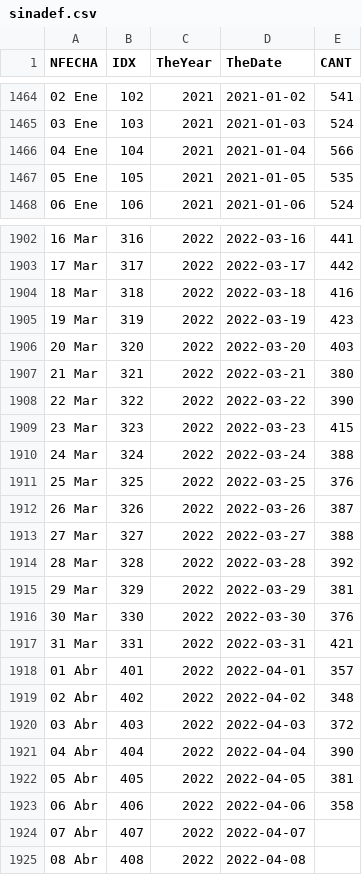
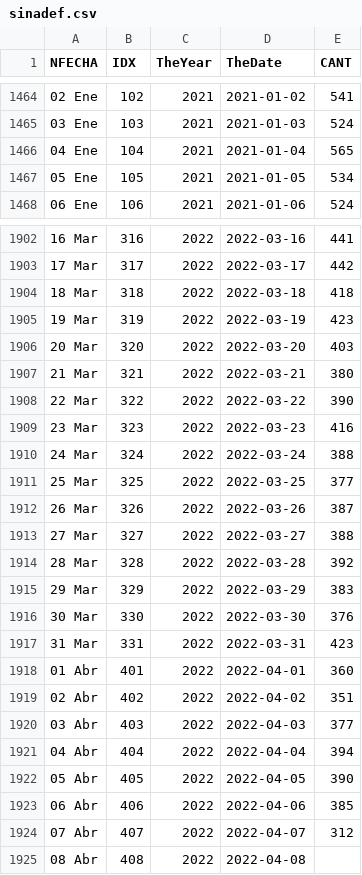
Before and after one commit to JoseChunqui/SINADEF, a CSV file: data/sinadef.csv, drawn as a sheet; only a part is shown, gaps mark what is left out; the diff covers the shown part only.

Commit message:
Refresh Data 2022-04-10

```diff
--- a/data/sinadef.csv
+++ b/data/sinadef.csv
@@ -1465,4 +1465,4 @@ NFECHA,IDX,TheYear,TheDate,CANT
 03 Ene,103,2021,2021-01-03,524
-04 Ene,104,2021,2021-01-04,566
-05 Ene,105,2021,2021-01-05,535
+04 Ene,104,2021,2021-01-04,565
+05 Ene,105,2021,2021-01-05,534
 06 Ene,106,2021,2021-01-06,524
@@ -1903,3 +1903,3 @@ NFECHA,IDX,TheYear,TheDate,CANT
 17 Mar,317,2022,2022-03-17,442
-18 Mar,318,2022,2022-03-18,416
+18 Mar,318,2022,2022-03-18,418
 19 Mar,319,2022,2022-03-19,423
@@ -1908,5 +1908,5 @@ NFECHA,IDX,TheYear,TheDate,CANT
 22 Mar,322,2022,2022-03-22,390
-23 Mar,323,2022,2022-03-23,415
+23 Mar,323,2022,2022-03-23,416
 24 Mar,324,2022,2022-03-24,388
-25 Mar,325,2022,2022-03-25,376
+25 Mar,325,2022,2022-03-25,377
 26 Mar,326,2022,2022-03-26,387
@@ -1914,12 +1914,12 @@ NFECHA,IDX,TheYear,TheDate,CANT
 28 Mar,328,2022,2022-03-28,392
-29 Mar,329,2022,2022-03-29,381
+29 Mar,329,2022,2022-03-29,383
 30 Mar,330,2022,2022-03-30,376
-31 Mar,331,2022,2022-03-31,421
-01 Abr,401,2022,2022-04-01,357
-02 Abr,402,2022,2022-04-02,348
-03 Abr,403,2022,2022-04-03,372
-04 Abr,404,2022,2022-04-04,390
-05 Abr,405,2022,2022-04-05,381
-06 Abr,406,2022,2022-04-06,358
-07 Abr,407,2022,2022-04-07,
+31 Mar,331,2022,2022-03-31,423
+01 Abr,401,2022,2022-04-01,360
+02 Abr,402,2022,2022-04-02,351
+03 Abr,403,2022,2022-04-03,377
+04 Abr,404,2022,2022-04-04,394
+05 Abr,405,2022,2022-04-05,390
+06 Abr,406,2022,2022-04-06,385
+07 Abr,407,2022,2022-04-07,312
 08 Abr,408,2022,2022-04-08,
```
Also changed, not shown: 23 edited cells elsewhere in this file.
